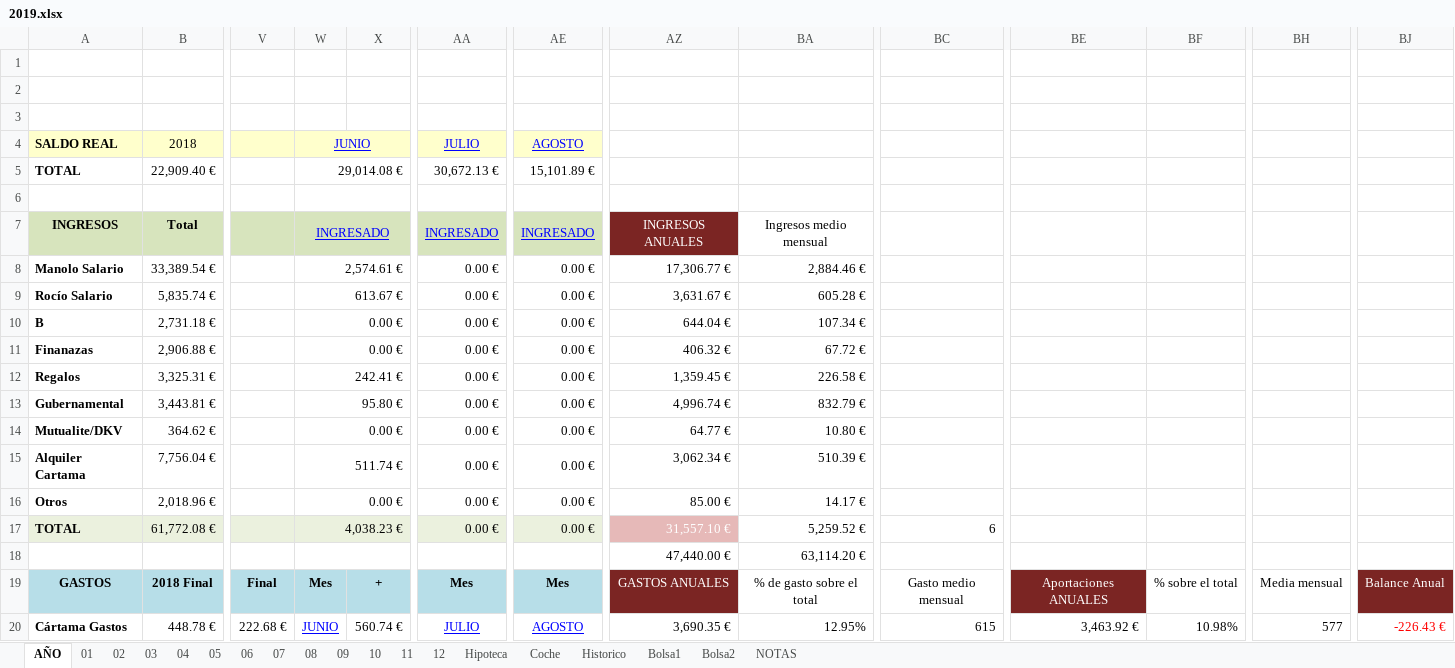
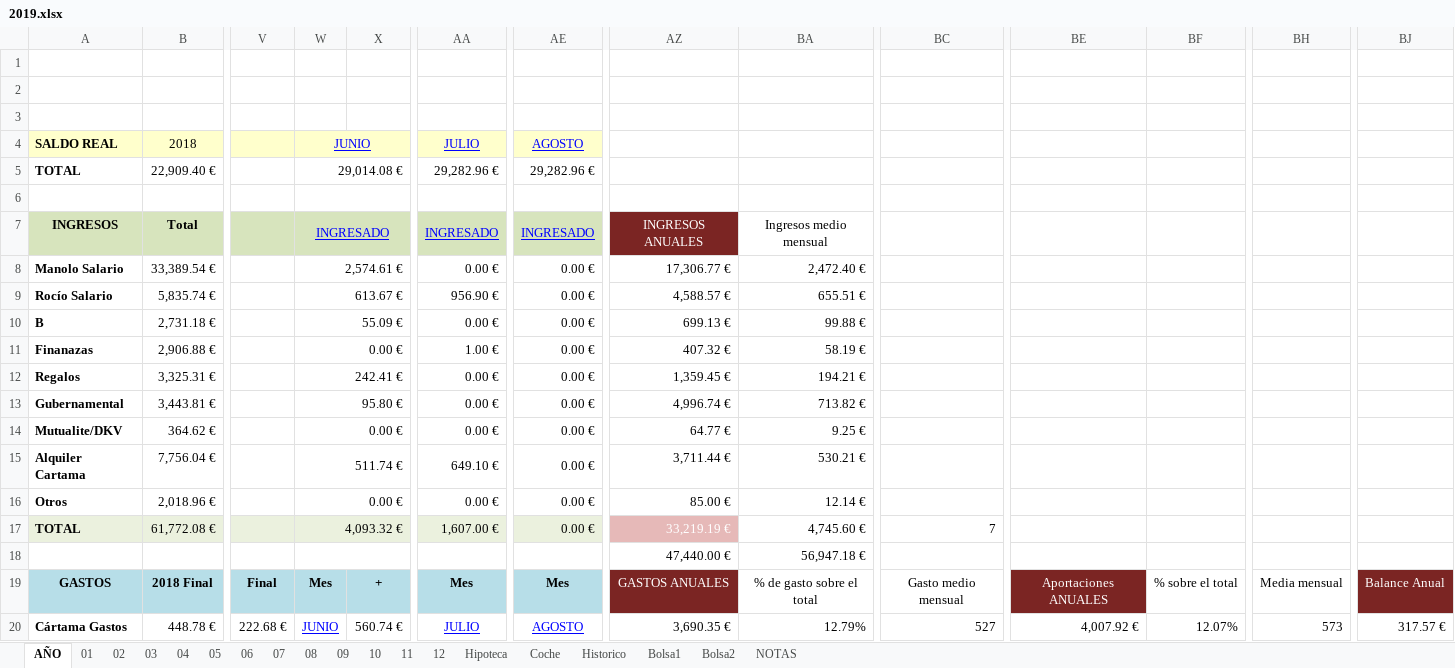
Before and after one commit to mrojassuarez/MRS_Manager, an Excel workbook: 2019/2019.xlsx, sheet AÑO, drawn as a sheet; only a part is shown, gaps mark what is left out; values as stored, in another font and other column widths than the file's, no borders; the diff covers the shown part only; the diff names each change by its address in the sheet, - before the commit and + after, or states it on an @@ line.

```diff
--- a/2019/2019.xlsx (sheet AÑO)
+++ b/2019/2019.xlsx (sheet AÑO)
-AA5: 30,672.13 €
+AA5: 29,282.96 €
-AE5: 15,101.89 €
+AE5: 29,282.96 €
-BA8: 2,884.46 €
+BA8: 2,472.40 €
-AA9: 0.00 €
+AA9: 956.90 €
-AZ9: 3,631.67 €
+AZ9: 4,588.57 €
-BA9: 605.28 €
+BA9: 655.51 €
-W10: 0.00 €
+W10: 55.09 €
-AZ10: 644.04 €
+AZ10: 699.13 €
-BA10: 107.34 €
+BA10: 99.88 €
-AA11: 0.00 €
+AA11: 1.00 €
-AZ11: 406.32 €
+AZ11: 407.32 €
-BA11: 67.72 €
+BA11: 58.19 €
-BA12: 226.58 €
+BA12: 194.21 €
-BA13: 832.79 €
+BA13: 713.82 €
-BA14: 10.80 €
+BA14: 9.25 €
-AA15: 0.00 €
+AA15: 649.10 €
-AZ15: 3,062.34 €
+AZ15: 3,711.44 €
-BA15: 510.39 €
+BA15: 530.21 €
-BA16: 14.17 €
+BA16: 12.14 €
-W17: 4,038.23 €
+W17: 4,093.32 €
-AA17: 0.00 €
+AA17: 1,607.00 €
-AZ17: 31,557.10 €
+AZ17: 33,219.19 €
-BA17: 5,259.52 €
+BA17: 4,745.60 €
-BC17: 6
+BC17: 7
-BA18: 63,114.20 €
+BA18: 56,947.18 €
-BA20: 12.95%
+BA20: 12.79%
-BC20: 615
+BC20: 527
-BE20: 3,463.92 €
+BE20: 4,007.92 €
-BF20: 10.98%
+BF20: 12.07%
-BH20: 577
+BH20: 573
-BJ20: -226.43 €
+BJ20: 317.57 €
-BJ20 text colour: #FF0000
+BJ20 text colour: black
```
Also changed, not shown: 318 edited cells and cell formats elsewhere in this sheet, sheet 08, sheet Bolsa1, sheet 06, sheet 07, sheet 09, sheet 11, 3 more sheets, formulas that keep their value, Redmine_Manager.xlsx, 1 other file.
